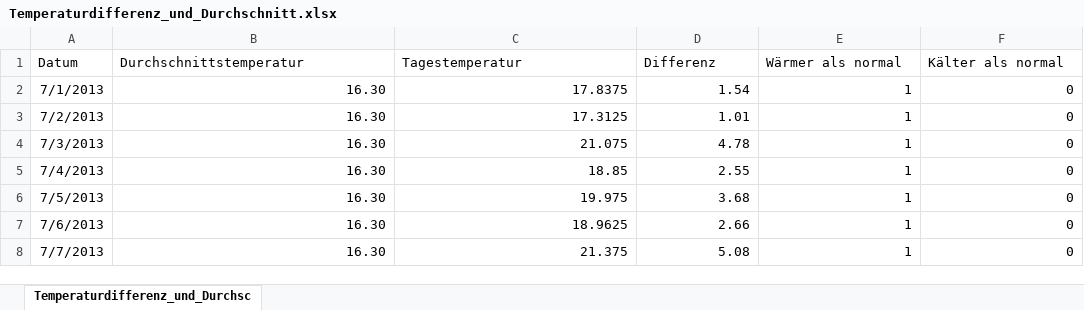
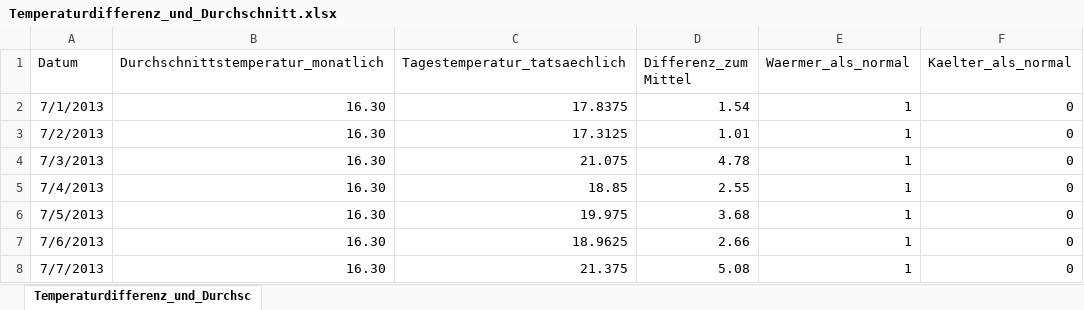
Before and after one commit to SvenjaDrewanz/Gruppe-4, an Excel workbook: Temperaturdifferenz_und_Durchschnitt.xlsx, sheet Temperaturdifferenz_und_Durchsc, drawn as a sheet; only a part is shown; values as stored, in another font and other column widths than the file's, no borders; the diff names each change by its address in the sheet, - before the commit and + after, or states it on an @@ line.

```diff
--- a/Temperaturdifferenz_und_Durchschnitt.xlsx (sheet Temperaturdifferenz_und_Durchsc)
+++ b/Temperaturdifferenz_und_Durchschnitt.xlsx (sheet Temperaturdifferenz_und_Durchsc)
-B1: Durchschnittstemperatur
+B1: Durchschnittstemperatur_monatlich
-C1: Tagestemperatur
+C1: Tagestemperatur_tatsaechlich
-D1: Differenz
+D1: Differenz_zum Mittel
-E1: Wärmer als normal
+E1: Waermer_als_normal
-F1: Kälter als normal
+F1: Kaelter_als_normal
```
Also changed, not shown: Meteorologische Jahreszeiten.xlsx, Population_Kiel.xlsx, 15 other files.
